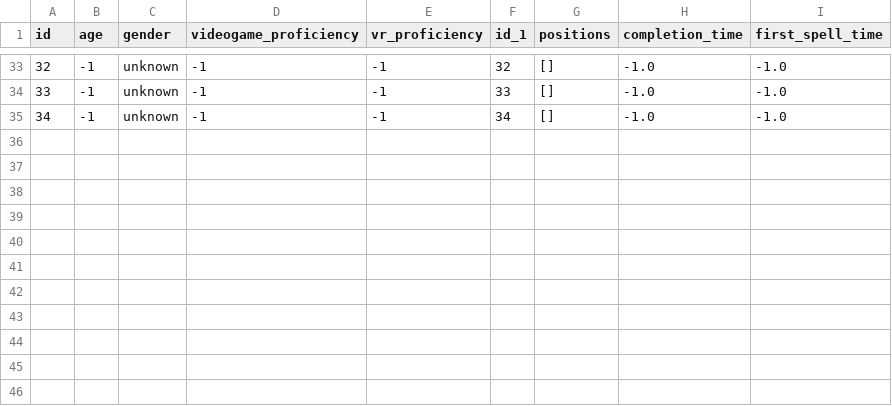
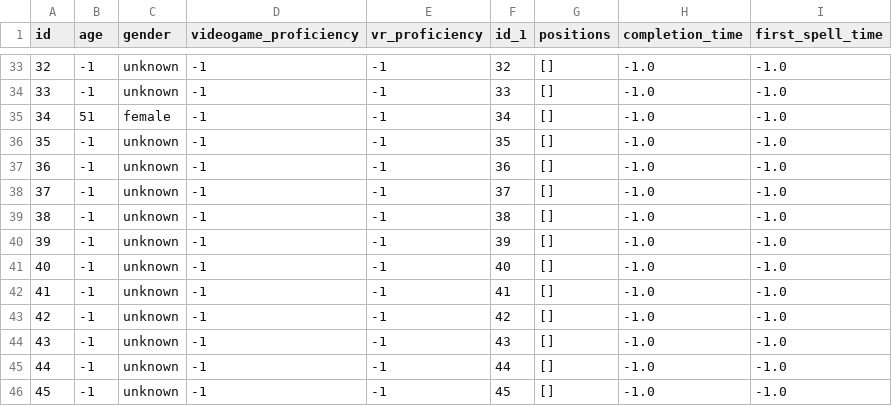
Before and after one commit to RTheoGH/Projet_VR, a CSV file: db_output.csv, drawn as a sheet; only a part is shown, gaps mark what is left out; addresses are those after the commit; the diff names each change by its address in the sheet, - before the commit and + after, or states it on an @@ line.

```diff
--- a/db_output.csv
+++ b/db_output.csv
+row 35: 34 | 51 | female | -1 | -1 | 34 | [] | -1.0 | -1.0
@@ column A (id) renumbered in row 36 @@
-F36 (id_1): 34
+F36 (id_1): 35
+row 37: 36 | -1 | unknown | -1 | -1 | 36 | [] | -1.0 | -1.0
+row 38: 37 | -1 | unknown | -1 | -1 | 37 | [] | -1.0 | -1.0
+row 39: 38 | -1 | unknown | -1 | -1 | 38 | [] | -1.0 | -1.0
+row 40: 39 | -1 | unknown | -1 | -1 | 39 | [] | -1.0 | -1.0
+row 41: 40 | -1 | unknown | -1 | -1 | 40 | [] | -1.0 | -1.0
+row 42: 41 | -1 | unknown | -1 | -1 | 41 | [] | -1.0 | -1.0
+row 43: 42 | -1 | unknown | -1 | -1 | 42 | [] | -1.0 | -1.0
+row 44: 43 | -1 | unknown | -1 | -1 | 43 | [] | -1.0 | -1.0
+row 45: 44 | -1 | unknown | -1 | -1 | 44 | [] | -1.0 | -1.0
+row 46: 45 | -1 | unknown | -1 | -1 | 45 | [] | -1.0 | -1.0
```
Also changed, not shown: 21 other files.
